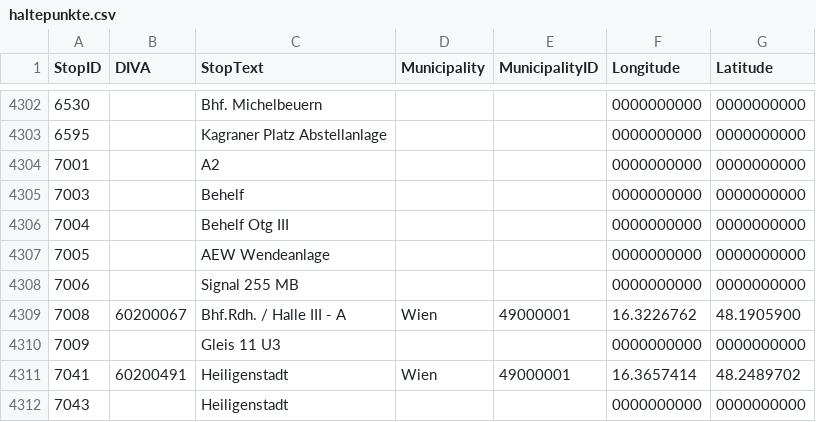
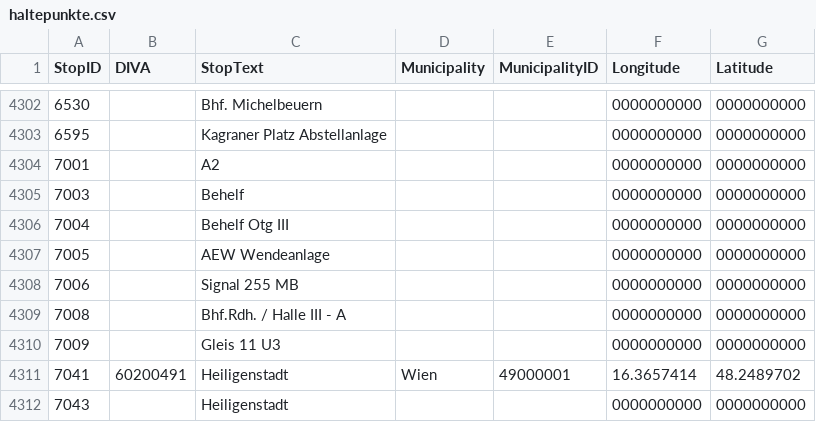
Before and after one commit to cpuhl51/wien-datenkarte, a CSV file: data/raw/haltepunkte.csv, drawn as a sheet; only a part is shown, gaps mark what is left out; the diff covers the shown part only.

```diff
--- a/data/raw/haltepunkte.csv
+++ b/data/raw/haltepunkte.csv
@@ -4308,3 +4308,3 @@ StopID;DIVA;StopText;Municipality;MunicipalityID;Longitude;Latitude
 7006;;Signal 255 MB;;;0000000000;0000000000
-7008;60200067;Bhf.Rdh. / Halle III - A;Wien;49000001;16.3226762;48.1905900
+7008;;Bhf.Rdh. / Halle III - A;;;0000000000;0000000000
 7009;;Gleis 11 U3;;;0000000000;0000000000
```
Also changed, not shown: 25 edited cells elsewhere in this file, 20 other files.
